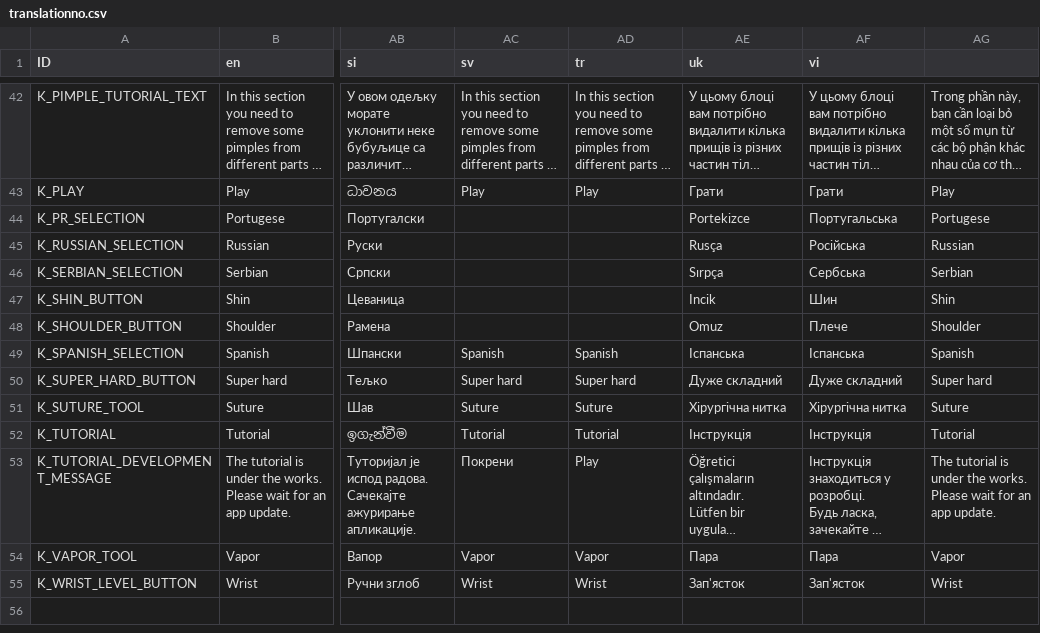
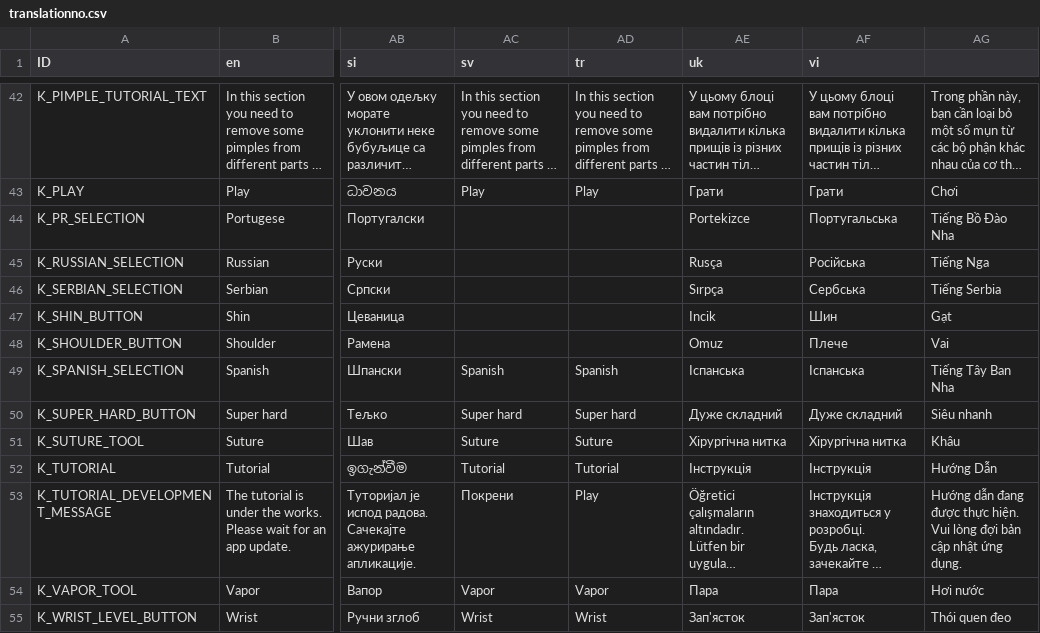
Before and after one commit to Crazy-Marvin/PimplePopper, a CSV file: assets/i18n/translationno.csv, drawn as a sheet; only a part is shown, gaps mark what is left out; long unchanged cells end in …; ↵ is a line break in a cell; the diff covers the shown part only; the diff names each change by its address in the sheet, - before the commit and + after, or states it on an @@ line.

```diff
--- a/assets/i18n/translationno.csv
+++ b/assets/i18n/translationno.csv
-AG43: Play
+AG43: Chơi
-AG44: Portugese
+AG44: Tiếng Bồ Đào Nha
-AG45: Russian
+AG45: Tiếng Nga
-AG46: Serbian
+AG46: Tiếng Serbia
-AG47: Shin
+AG47: Gạt
-AG48: Shoulder
+AG48: Vai
-AG49: Spanish
+AG49: Tiếng Tây Ban Nha
-AG50: Super hard
+AG50: Siêu nhanh
-AG51: Suture
+AG51: Khâu
-AG52: Tutorial
+AG52: Hướng Dẫn
-AG53: The tutorial is under the works. ↵ Please wait for an app update.
+AG53: Hướng dẫn đang được thực hiện. ↵ Vui lòng đợi bản cập nhật ứng dụng.
-AG54: Vapor
+AG54: Hơi nước
-AG55: Wrist
+AG55: Thói quen đeo
```
Also changed, not shown: 25 edited cells elsewhere in this file.
